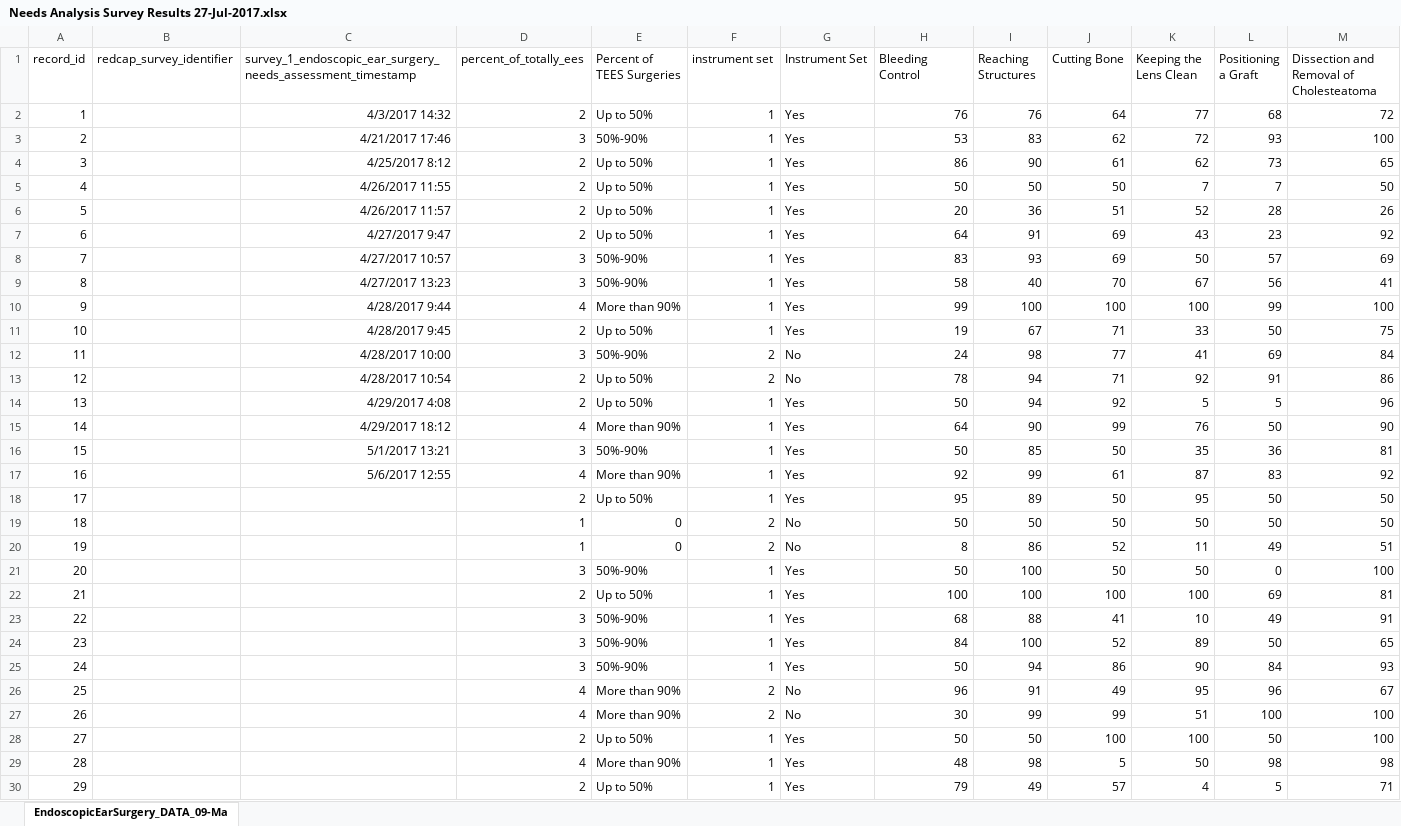
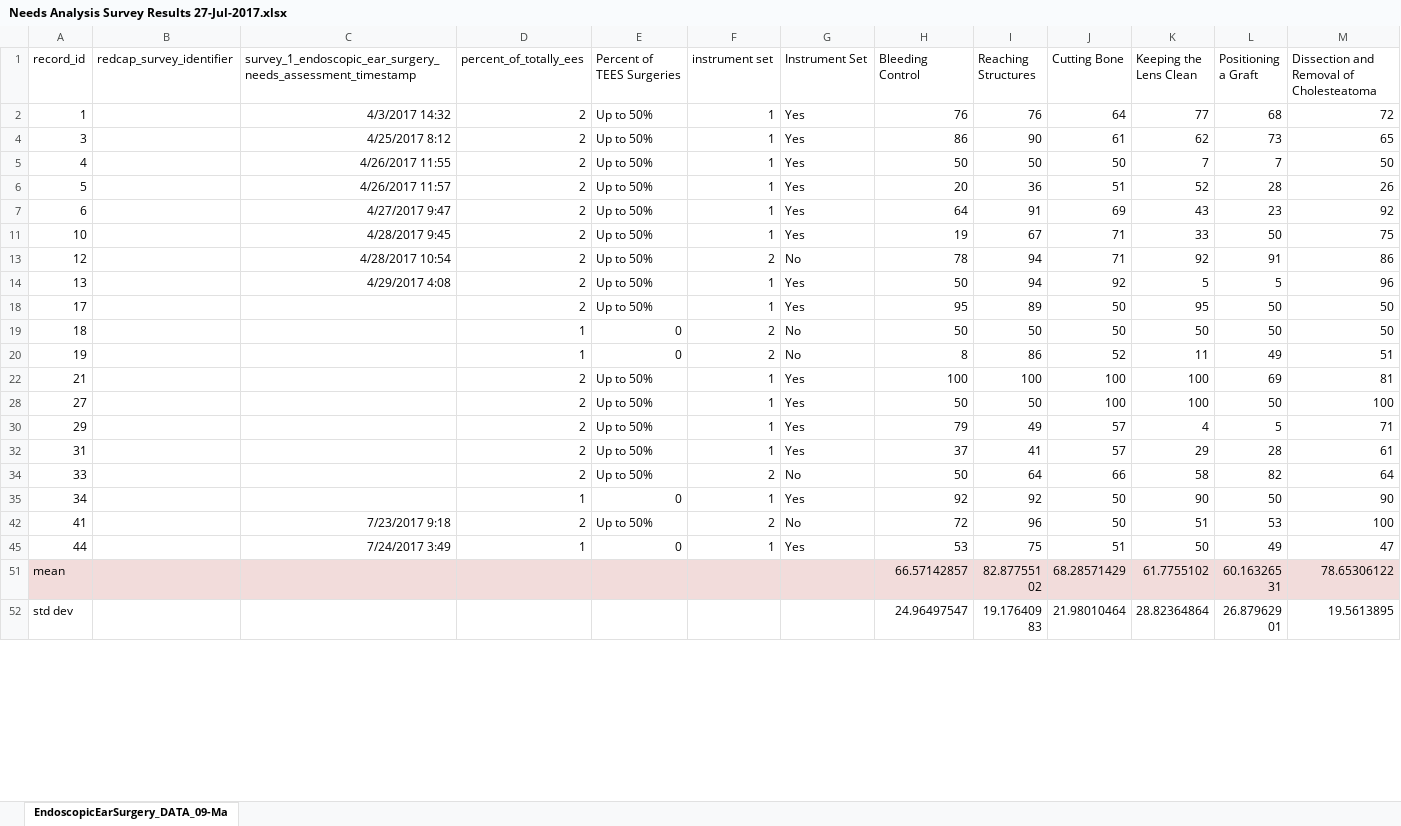
Before and after one commit to arushriswarup/Grad-School_OCT2017, an Excel workbook: Needs Analysis Survey/Needs Analysis Survey Results 27-Jul-2017.xlsx, sheet EndoscopicEarSurgery_DATA_09-Ma, drawn as a sheet; only a part is shown; the shorter side is filled out with more unchanged rows; values as stored, in another font and other column widths than the file's, no borders; charts and pictures not drawn; removed rows and columns are numbered as before the commit, all else as after; rows hold the shown columns only; the diff covers the shown part only; the diff names each change by its address in the sheet, - before the commit and + after, or states it on an @@ line.

```diff
--- a/Needs Analysis Survey/Needs Analysis Survey Results 27-Jul-2017.xlsx (sheet EndoscopicEarSurgery_DATA_09-Ma)
+++ b/Needs Analysis Survey/Needs Analysis Survey Results 27-Jul-2017.xlsx (sheet EndoscopicEarSurgery_DATA_09-Ma)
@@ row 3 hidden: 2 |  | 4/21/2017 17:46 | 3 | 50%-90% | 1 | Yes | 53 | 83 | 62 | 72 | 93 | 100 @@
@@ row 8 hidden: 7 |  | 4/27/2017 10:57 | 3 | 50%-90% | 1 | Yes | 83 | 93 | 69 | 50 | 57 | 69 @@
@@ row 9 hidden: 8 |  | 4/27/2017 13:23 | 3 | 50%-90% | 1 | Yes | 58 | 40 | 70 | 67 | 56 | 41 @@
@@ row 10 hidden: 9 |  | 4/28/2017 9:44 | 4 | More than 90% | 1 | Yes | 99 | 100 | 100 | 100 | 99 | 100 @@
@@ row 12 hidden: 11 |  | 4/28/2017 10:00 | 3 | 50%-90% | 2 | No | 24 | 98 | 77 | 41 | 69 | 84 @@
@@ row 15 hidden: 14 |  | 4/29/2017 18:12 | 4 | More than 90% | 1 | Yes | 64 | 90 | 99 | 76 | 50 | 90 @@
@@ row 16 hidden: 15 |  | 5/1/2017 13:21 | 3 | 50%-90% | 1 | Yes | 50 | 85 | 50 | 35 | 36 | 81 @@
@@ row 17 hidden: 16 |  | 5/6/2017 12:55 | 4 | More than 90% | 1 | Yes | 92 | 99 | 61 | 87 | 83 | 92 @@
@@ row 21 hidden: 20 |  |  | 3 | 50%-90% | 1 | Yes | 50 | 100 | 50 | 50 | 0 | 100 @@
@@ row 23 hidden: 22 |  |  | 3 | 50%-90% | 1 | Yes | 68 | 88 | 41 | 10 | 49 | 91 @@
@@ row 24 hidden: 23 |  |  | 3 | 50%-90% | 1 | Yes | 84 | 100 | 52 | 89 | 50 | 65 @@
@@ row 25 hidden: 24 |  |  | 3 | 50%-90% | 1 | Yes | 50 | 94 | 86 | 90 | 84 | 93 @@
@@ row 26 hidden: 25 |  |  | 4 | More than 90% | 2 | No | 96 | 91 | 49 | 95 | 96 | 67 @@
@@ row 27 hidden: 26 |  |  | 4 | More than 90% | 2 | No | 30 | 99 | 99 | 51 | 100 | 100 @@
@@ row 29 hidden: 28 |  |  | 4 | More than 90% | 1 | Yes | 48 | 98 | 5 | 50 | 98 | 98 @@
```
Also changed, not shown: 6 added rows, 15 hidden or unhidden rows and 6 edited cells elsewhere in this sheet, charts or pictures, 1 other file.
